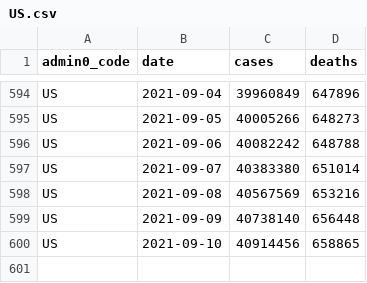
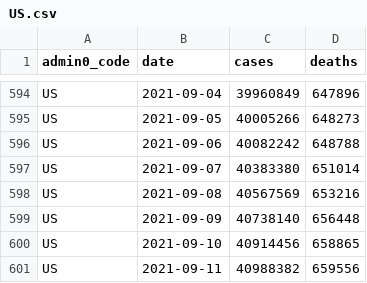
Before and after one commit to covid-open-data/xform-casecount-us-nytimes, a CSV file: output/admin0/US.csv, drawn as a sheet; only a part is shown, gaps mark what is left out; the diff names each change by its address in the sheet, - before the commit and + after, or states it on an @@ line.

```diff
--- a/output/admin0/US.csv
+++ b/output/admin0/US.csv
+row 601: US | 2021-09-11 | 40988382 | 659556
```
Also changed, not shown: output/admin1/US.csv.
